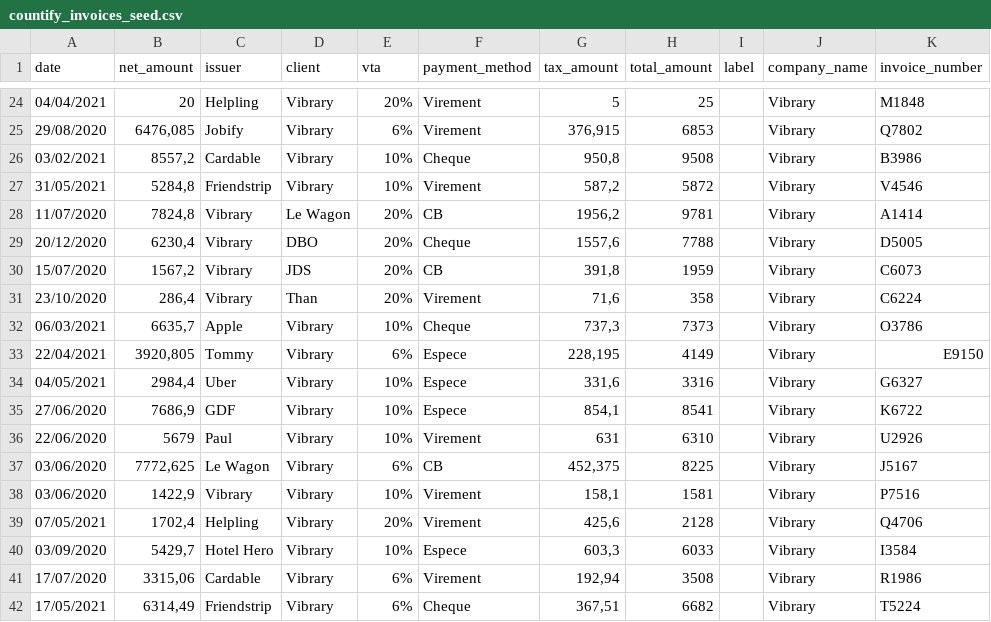
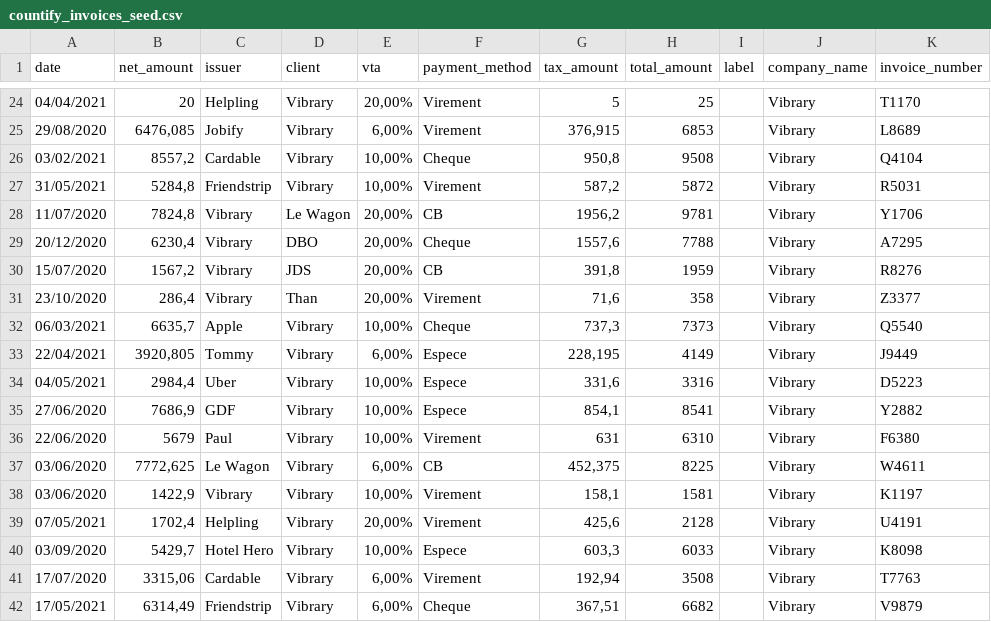
Before and after one commit to ldecourcel/COUNTIFY, a CSV file: db/countify_invoices_seed.csv, drawn as a sheet; only a part is shown, gaps mark what is left out; the diff covers the shown part only.

```diff
--- a/db/countify_invoices_seed.csv
+++ b/db/countify_invoices_seed.csv
@@ -24,19 +24,19 @@ date;net_amount;issuer;client;vta;payment_method;tax_amount;total_amount;label;c
-04/04/2021;20;Helpling;Vibrary;20%;Virement;5;25;;Vibrary;M1848
-29/08/2020;6476,085;Jobify;Vibrary;6%;Virement;376,915;6853;;Vibrary;Q7802
-03/02/2021;8557,2;Cardable;Vibrary;10%;Cheque;950,8;9508;;Vibrary;B3986
-31/05/2021;5284,8;Friendstrip;Vibrary;10%;Virement;587,2;5872;;Vibrary;V4546
-11/07/2020;7824,8;Vibrary;Le Wagon;20%;CB;1956,2;9781;;Vibrary;A1414
-20/12/2020;6230,4;Vibrary;DBO;20%;Cheque;1557,6;7788;;Vibrary;D5005
-15/07/2020;1567,2;Vibrary;JDS;20%;CB;391,8;1959;;Vibrary;C6073
-23/10/2020;286,4;Vibrary;Than;20%;Virement;71,6;358;;Vibrary;C6224
-06/03/2021;6635,7;Apple;Vibrary;10%;Cheque;737,3;7373;;Vibrary;O3786
-22/04/2021;3920,805;Tommy;Vibrary;6%;Espece;228,195;4149;;Vibrary;E9150
-04/05/2021;2984,4;Uber;Vibrary;10%;Espece;331,6;3316;;Vibrary;G6327
-27/06/2020;7686,9;GDF;Vibrary;10%;Espece;854,1;8541;;Vibrary;K6722
-22/06/2020;5679;Paul;Vibrary;10%;Virement;631;6310;;Vibrary;U2926
-03/06/2020;7772,625;Le Wagon;Vibrary;6%;CB;452,375;8225;;Vibrary;J5167
-03/06/2020;1422,9;Vibrary;Vibrary;10%;Virement;158,1;1581;;Vibrary;P7516
-07/05/2021;1702,4;Helpling;Vibrary;20%;Virement;425,6;2128;;Vibrary;Q4706
-03/09/2020;5429,7;Hotel Hero;Vibrary;10%;Espece;603,3;6033;;Vibrary;I3584
-17/07/2020;3315,06;Cardable;Vibrary;6%;Virement;192,94;3508;;Vibrary;R1986
-17/05/2021;6314,49;Friendstrip;Vibrary;6%;Cheque;367,51;6682;;Vibrary;T5224
+04/04/2021;20;Helpling;Vibrary;20,00%;Virement;5;25;;Vibrary;T1170
+29/08/2020;6476,085;Jobify;Vibrary;6,00%;Virement;376,915;6853;;Vibrary;L8689
+03/02/2021;8557,2;Cardable;Vibrary;10,00%;Cheque;950,8;9508;;Vibrary;Q4104
+31/05/2021;5284,8;Friendstrip;Vibrary;10,00%;Virement;587,2;5872;;Vibrary;R5031
+11/07/2020;7824,8;Vibrary;Le Wagon;20,00%;CB;1956,2;9781;;Vibrary;Y1706
+20/12/2020;6230,4;Vibrary;DBO;20,00%;Cheque;1557,6;7788;;Vibrary;A7295
+15/07/2020;1567,2;Vibrary;JDS;20,00%;CB;391,8;1959;;Vibrary;R8276
+23/10/2020;286,4;Vibrary;Than;20,00%;Virement;71,6;358;;Vibrary;Z3377
+06/03/2021;6635,7;Apple;Vibrary;10,00%;Cheque;737,3;7373;;Vibrary;Q5540
+22/04/2021;3920,805;Tommy;Vibrary;6,00%;Espece;228,195;4149;;Vibrary;J9449
+04/05/2021;2984,4;Uber;Vibrary;10,00%;Espece;331,6;3316;;Vibrary;D5223
+27/06/2020;7686,9;GDF;Vibrary;10,00%;Espece;854,1;8541;;Vibrary;Y2882
+22/06/2020;5679;Paul;Vibrary;10,00%;Virement;631;6310;;Vibrary;F6380
+03/06/2020;7772,625;Le Wagon;Vibrary;6,00%;CB;452,375;8225;;Vibrary;W4611
+03/06/2020;1422,9;Vibrary;Vibrary;10,00%;Virement;158,1;1581;;Vibrary;K1197
+07/05/2021;1702,4;Helpling;Vibrary;20,00%;Virement;425,6;2128;;Vibrary;U4191
+03/09/2020;5429,7;Hotel Hero;Vibrary;10,00%;Espece;603,3;6033;;Vibrary;K8098
+17/07/2020;3315,06;Cardable;Vibrary;6,00%;Virement;192,94;3508;;Vibrary;T7763
+17/05/2021;6314,49;Friendstrip;Vibrary;6,00%;Cheque;367,51;6682;;Vibrary;V9879
```
Also changed, not shown: 112 edited cells elsewhere in this file, db/countify_operations_seed.csv, 2 other files.
